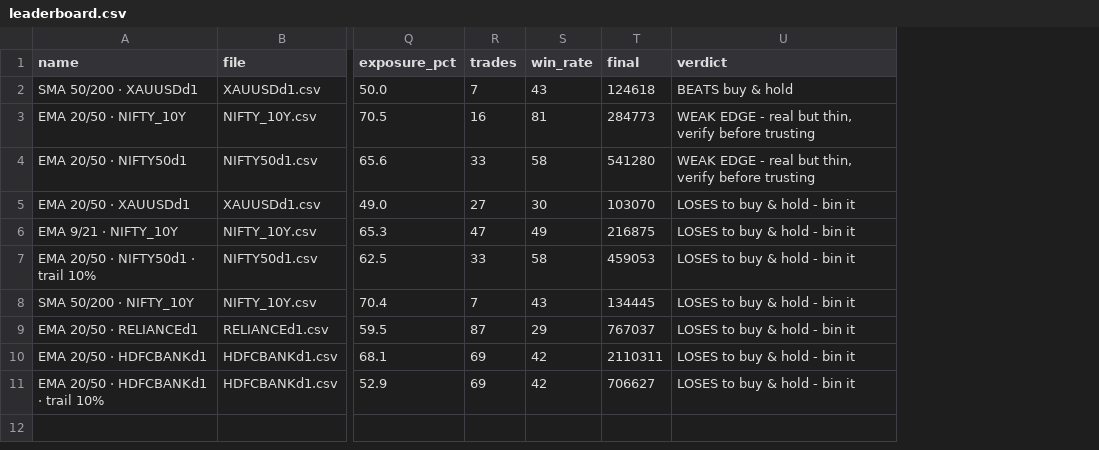
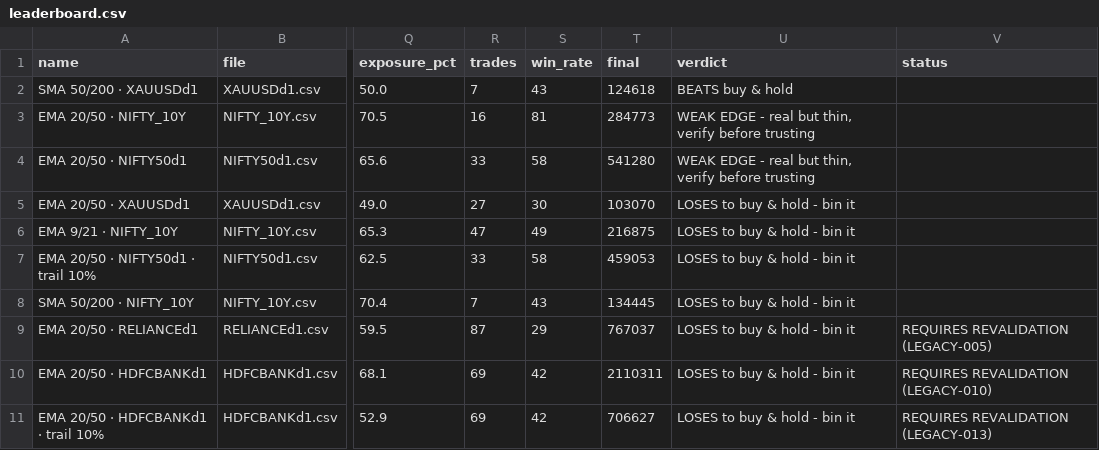
Before and after one commit to Aaditya07124063/trading-lab, a CSV file: results/leaderboard.csv, drawn as a sheet; only a part is shown, gaps mark what is left out; the diff names each change by its address in the sheet, - before the commit and + after, or states it on an @@ line.

```diff
--- a/results/leaderboard.csv
+++ b/results/leaderboard.csv
+column V (status), rows 9-11: REQUIRES REVALIDATION (LEGACY-005) | REQUIRES REVALIDATION (LEGACY-010) | REQUIRES REVALIDATION (LEGACY-013)
```
Also changed, not shown: 31 other files.
